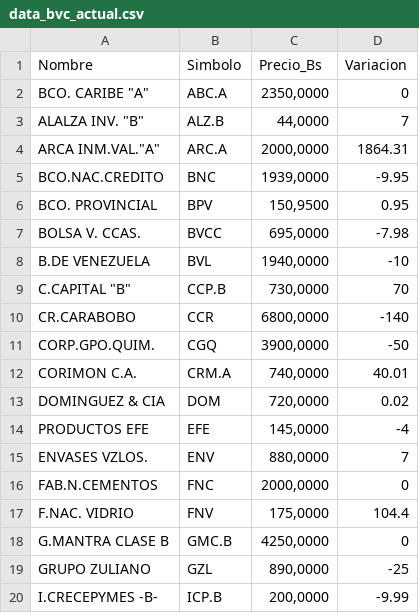
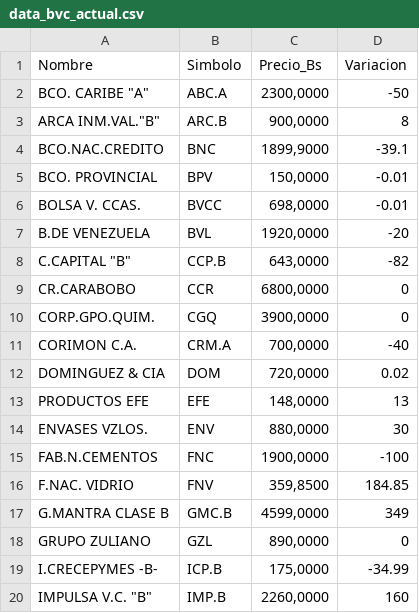
Before and after one commit to JoseAlirioCardoza/BVC, a CSV file: data_bvc_actual.csv, drawn as a sheet; only a part is shown; the diff covers the shown part only.

```diff
--- a/data_bvc_actual.csv
+++ b/data_bvc_actual.csv
@@ -1,20 +1,20 @@
 Nombre,Simbolo,Precio_Bs,Variacion
-"BCO. CARIBE ""A""",ABC.A,"2350,0000",0
-"ALALZA INV. ""B""",ALZ.B,"44,0000",7
-"ARCA INM.VAL.""A""",ARC.A,"2000,0000",1864.31
-BCO.NAC.CREDITO,BNC,"1939,0000",-9.95
-BCO. PROVINCIAL,BPV,"150,9500",0.95
-BOLSA V. CCAS.,BVCC,"695,0000",-7.98
-B.DE VENEZUELA,BVL,"1940,0000",-10
-"C.CAPITAL ""B""",CCP.B,"730,0000",70
-CR.CARABOBO,CCR,"6800,0000",-140
-CORP.GPO.QUIM.,CGQ,"3900,0000",-50
-CORIMON C.A.,CRM.A,"740,0000",40.01
+"BCO. CARIBE ""A""",ABC.A,"2300,0000",-50
+"ARCA INM.VAL.""B""",ARC.B,"900,0000",8
+BCO.NAC.CREDITO,BNC,"1899,9000",-39.1
+BCO. PROVINCIAL,BPV,"150,0000",-0.01
+BOLSA V. CCAS.,BVCC,"698,0000",-0.01
+B.DE VENEZUELA,BVL,"1920,0000",-20
+"C.CAPITAL ""B""",CCP.B,"643,0000",-82
+CR.CARABOBO,CCR,"6800,0000",0
+CORP.GPO.QUIM.,CGQ,"3900,0000",0
+CORIMON C.A.,CRM.A,"700,0000",-40
 DOMINGUEZ & CIA,DOM,"720,0000",0.02
-PRODUCTOS EFE,EFE,"145,0000",-4
-ENVASES VZLOS.,ENV,"880,0000",7
-FAB.N.CEMENTOS,FNC,"2000,0000",0
-F.NAC. VIDRIO,FNV,"175,0000",104.4
-G.MANTRA CLASE B,GMC.B,"4250,0000",0
-GRUPO ZULIANO,GZL,"890,0000",-25
-I.CRECEPYMES -B-,ICP.B,"200,0000",-9.99
+PRODUCTOS EFE,EFE,"148,0000",13
+ENVASES VZLOS.,ENV,"880,0000",30
+FAB.N.CEMENTOS,FNC,"1900,0000",-100
+F.NAC. VIDRIO,FNV,"359,8500",184.85
+G.MANTRA CLASE B,GMC.B,"4599,0000",349
+GRUPO ZULIANO,GZL,"890,0000",0
+I.CRECEPYMES -B-,ICP.B,"175,0000",-34.99
+"IMPULSA V.C. ""B""",IMP.B,"2260,0000",160
```
Also changed, not shown: 30 edited cells elsewhere in this file.
